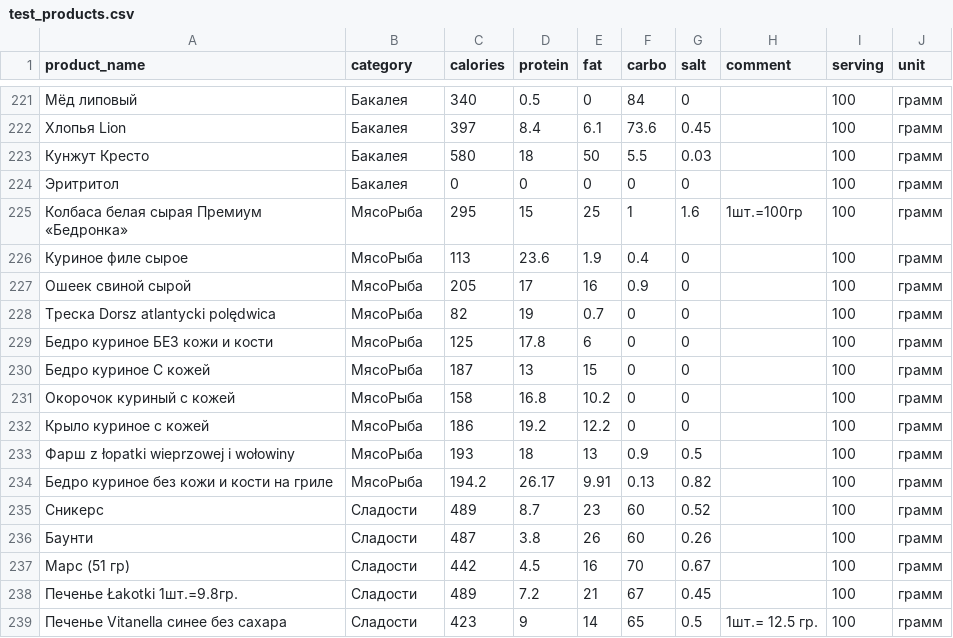
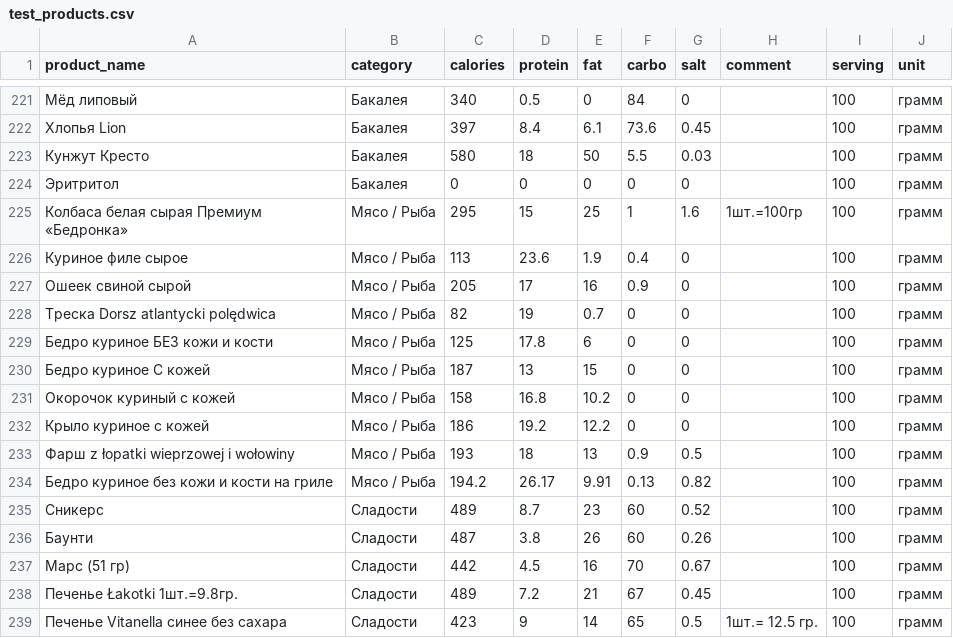
Before and after one commit to Teofilo79/teofilo79.github.io, a CSV file: pages/Salt/test_products.csv, drawn as a sheet; only a part is shown, gaps mark what is left out; the diff names each change by its address in the sheet, - before the commit and + after, or states it on an @@ line.

Commit message:
add

```diff
--- a/pages/Salt/test_products.csv
+++ b/pages/Salt/test_products.csv
-B225:B234 (category): МясоРыба
+B225:B234 (category): Мясо / Рыба
```
